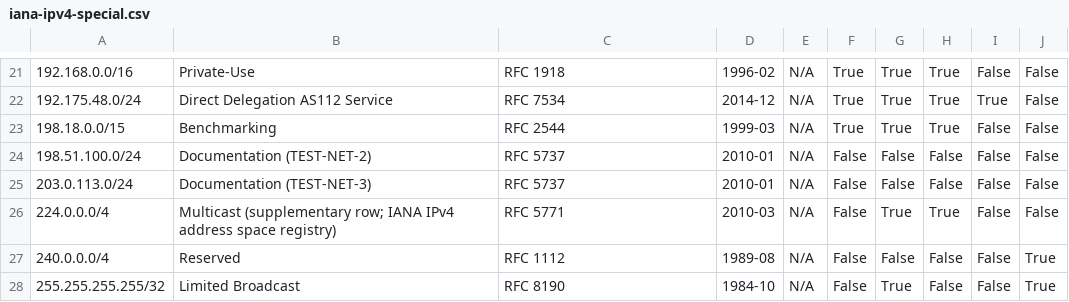
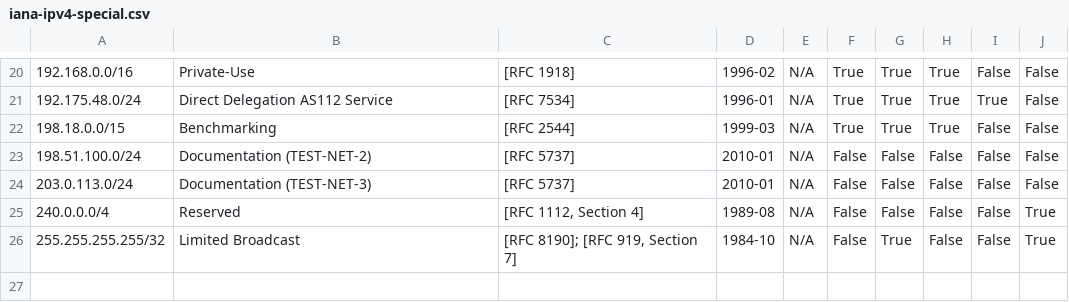
Before and after one commit to shaikhjarid-ux/vectr-website-sn, a CSV file: data/iana-ipv4-special.csv, drawn as a sheet; only a part is shown, gaps mark what is left out; removed rows and columns are numbered as before the commit, all else as after; the diff covers the shown part only; the diff names each change by its address in the sheet, - before the commit and + after, or states it on an @@ line.

```diff
--- a/data/iana-ipv4-special.csv
+++ b/data/iana-ipv4-special.csv
-C20: RFC 1918
+C20: [RFC 1918]
-C21: RFC 7534
+C21: [RFC 7534]
-D21: 2014-12
+D21: 1996-01
-C22: RFC 2544
+C22: [RFC 2544]
-C23:C24: RFC 5737
+C23:C24: [RFC 5737]
-row 26: 224.0.0.0/4 | Multicast (supplementary row; IANA IPv4 address space registry) | RFC 5771 | 2010-03 | N/A | False | True | True | False | False
-C25: RFC 1112
+C25: [RFC 1112, Section 4]
-C26: RFC 8190
+C26: [RFC 8190]; [RFC 919, Section 7]
```
Also changed, not shown: 1 removed row and 31 edited cells elsewhere in this file, data/iana-ipv6-special.csv, data/iana-special-use-domains.csv, 9 other files.
